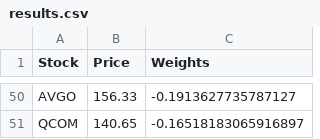
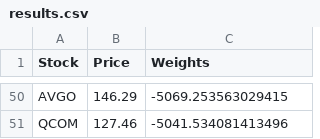
Before and after one commit to KshitijNayan/Stock, a CSV file: results.csv, drawn as a sheet; only a part is shown, gaps mark what is left out; the diff covers the shown part only; the diff names each change by its address in the sheet, - before the commit and + after, or states it on an @@ line.

```diff
--- a/results.csv
+++ b/results.csv
-B50 (Price): 156.33
+B50 (Price): 146.29
-C50 (Weights): -0.1913627735787127
+C50 (Weights): -5069.253563029415
-B51 (Price): 140.65
+B51 (Price): 127.46
-C51 (Weights): -0.16518183065916897
+C51 (Weights): -5041.534081413496
```
Also changed, not shown: 96 edited cells elsewhere in this file, 200dema_52_week_high.csv, Stock_final_investment.csv, 29 other files.
